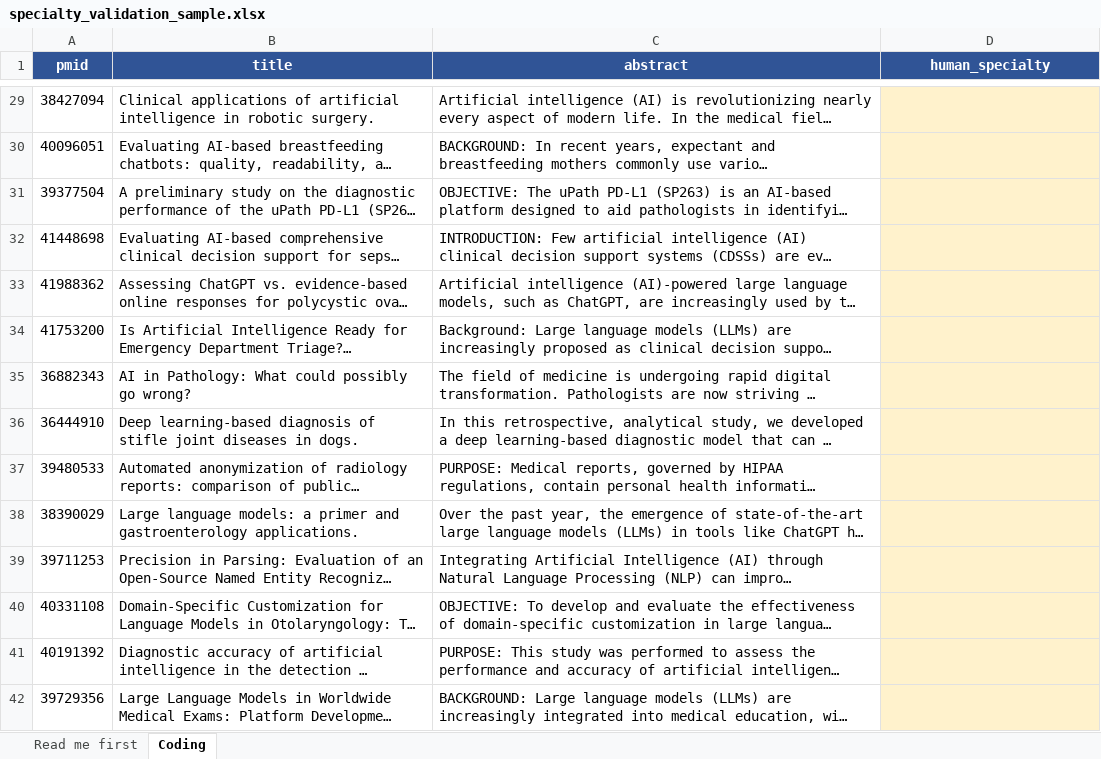
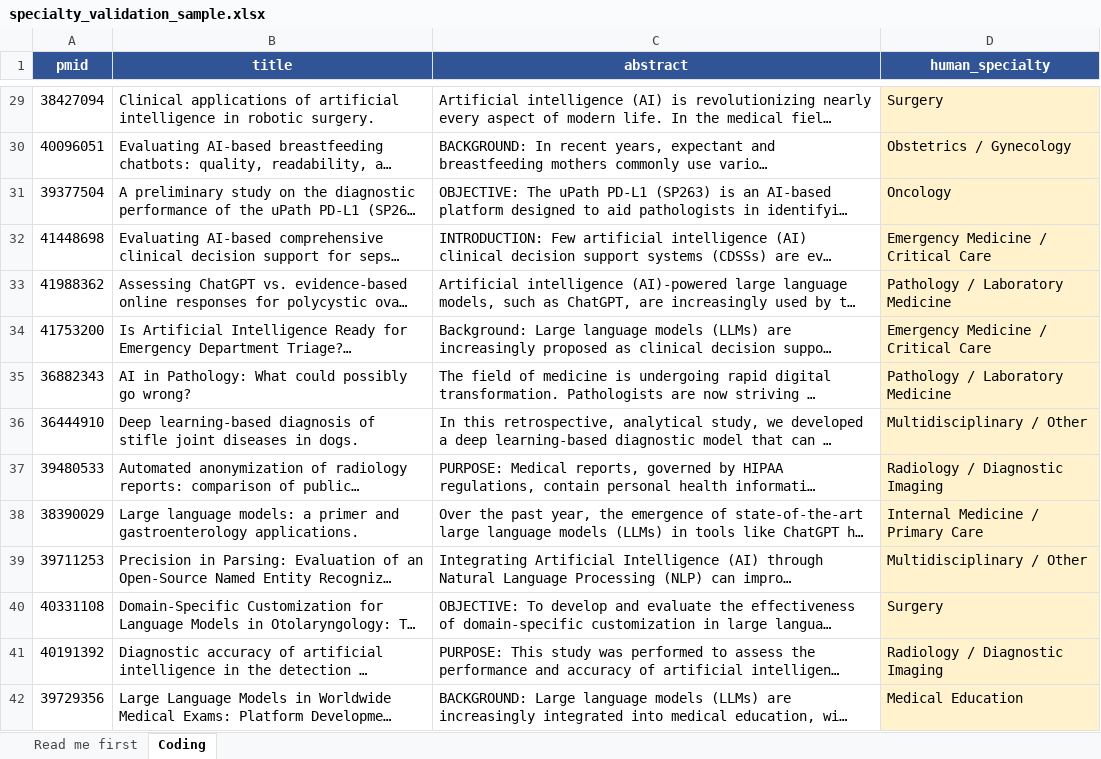
Before and after one commit to Lixing-Kingsley-Wang/ai-narratives-2026, an Excel workbook: output/analyses/specialty_validation_sample.xlsx, sheet Coding, drawn as a sheet; only a part is shown, gaps mark what is left out; long unchanged cells end in …; values as stored, in another font and other column widths than the file's, no borders; the diff covers the shown part only; the diff names each change by its address in the sheet, - before the commit and + after, or states it on an @@ line.

```diff
--- a/output/analyses/specialty_validation_sample.xlsx (sheet Coding)
+++ b/output/analyses/specialty_validation_sample.xlsx (sheet Coding)
-D29 (human_specialty): (empty)
+D29 (human_specialty): Surgery
-D30 (human_specialty): (empty)
+D30 (human_specialty): Obstetrics / Gynecology
-D31 (human_specialty): (empty)
+D31 (human_specialty): Oncology
-D32 (human_specialty): (empty)
+D32 (human_specialty): Emergency Medicine / Critical Care
-D33 (human_specialty): (empty)
+D33 (human_specialty): Pathology / Laboratory Medicine
-D34 (human_specialty): (empty)
+D34 (human_specialty): Emergency Medicine / Critical Care
-D35 (human_specialty): (empty)
+D35 (human_specialty): Pathology / Laboratory Medicine
-D36 (human_specialty): (empty)
+D36 (human_specialty): Multidisciplinary / Other
-D37 (human_specialty): (empty)
+D37 (human_specialty): Radiology / Diagnostic Imaging
-D38 (human_specialty): (empty)
+D38 (human_specialty): Internal Medicine / Primary Care
-D39 (human_specialty): (empty)
+D39 (human_specialty): Multidisciplinary / Other
-D40 (human_specialty): (empty)
+D40 (human_specialty): Surgery
-D41 (human_specialty): (empty)
+D41 (human_specialty): Radiology / Diagnostic Imaging
-D42 (human_specialty): (empty)
+D42 (human_specialty): Medical Education
```
Also changed, not shown: 106 edited cells elsewhere in this sheet.
